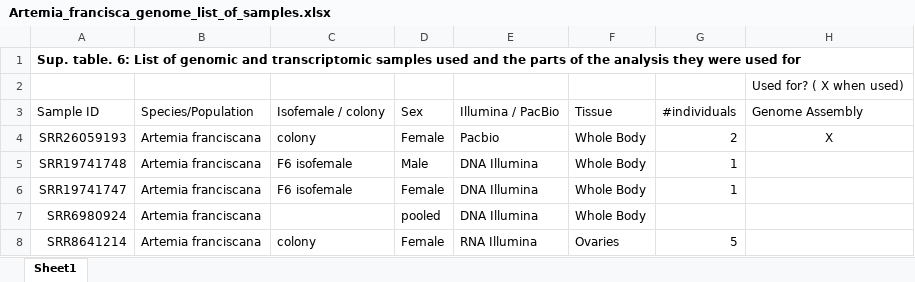
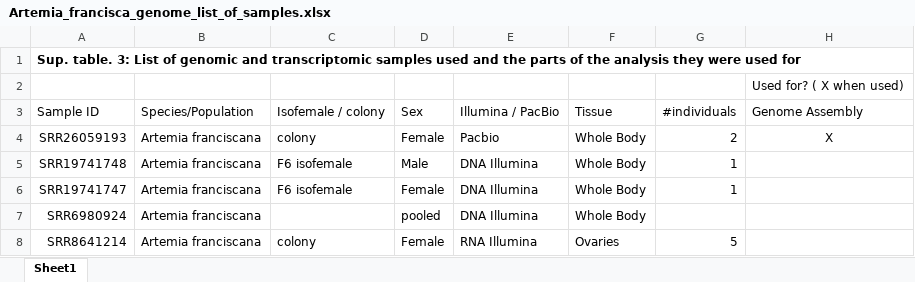
Before and after one commit to Melkrewi/Artemia_franciscana_genome, an Excel workbook: Artemia_francisca_genome_list_of_samples.xlsx, sheet Sheet1, drawn as a sheet; only a part is shown; values as stored, in another font and other column widths than the file's, no borders; charts and pictures not drawn; the diff names each change by its address in the sheet, - before the commit and + after, or states it on an @@ line.

Commit message:
Add files via upload

```diff
--- a/Artemia_francisca_genome_list_of_samples.xlsx (sheet Sheet1)
+++ b/Artemia_francisca_genome_list_of_samples.xlsx (sheet Sheet1)
-A1: Sup. table. 6: List of…
+A1: Sup. table. 3: List of…
```
